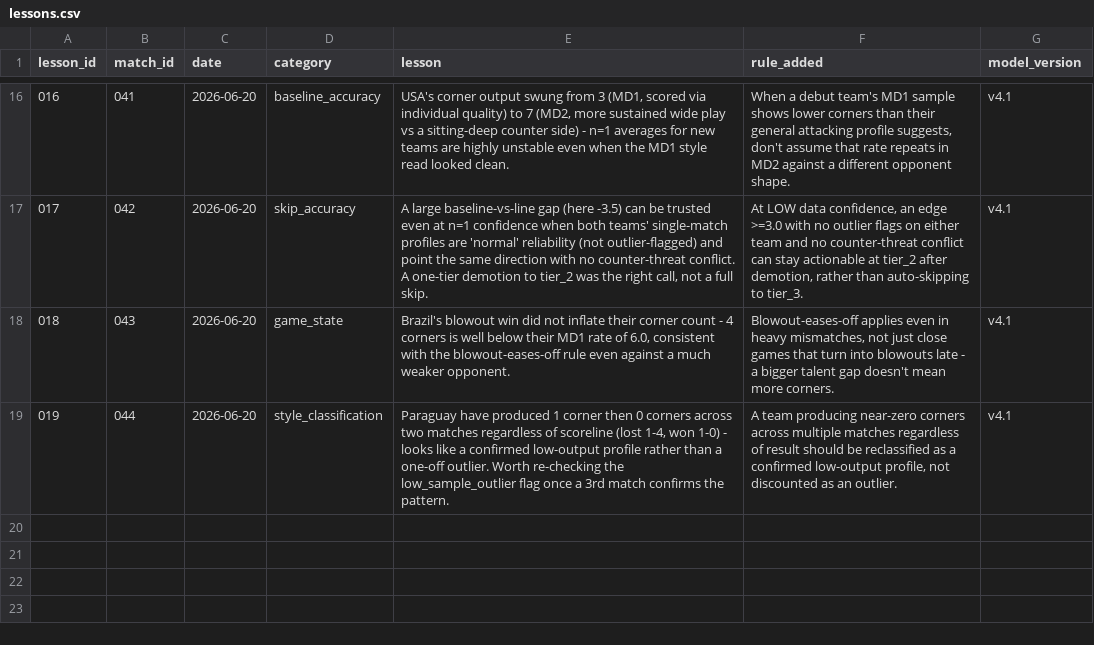
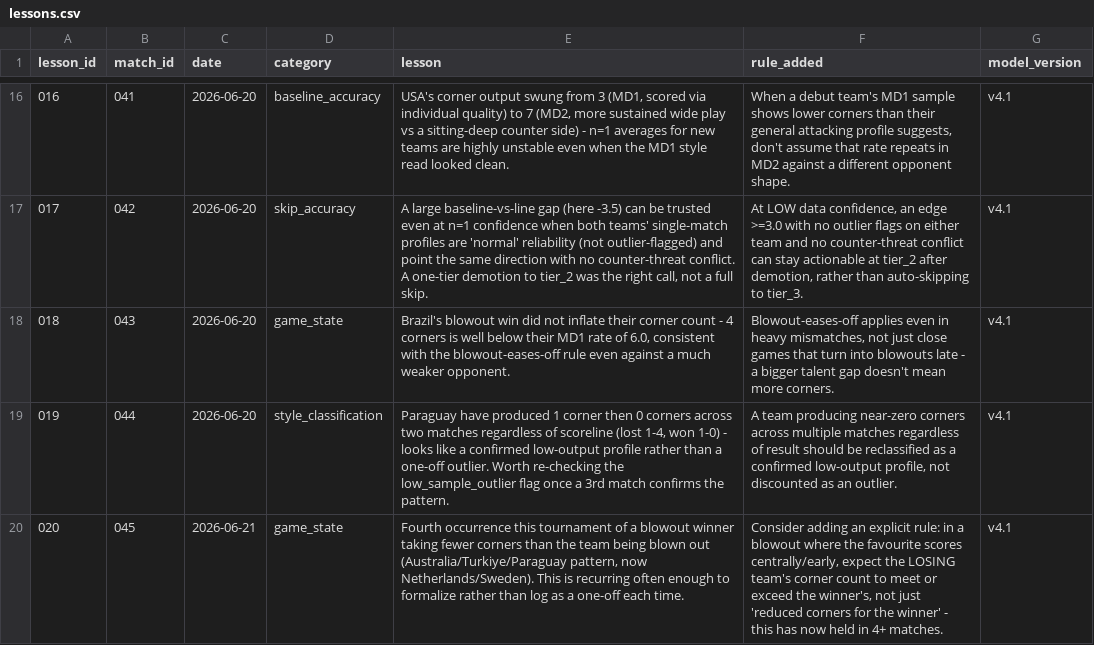
Before and after one commit to phildinh/world-cup-corners-model, a CSV file: data/lessons.csv, drawn as a sheet; only a part is shown, gaps mark what is left out; the diff names each change by its address in the sheet, - before the commit and + after, or states it on an @@ line.

Commit message:
data: Netherlands vs Sweden — 7 corners

```diff
--- a/data/lessons.csv
+++ b/data/lessons.csv
+row 20: 020 | 045 | 2026-06-21 | game_state | Fourth occurrence this tournament of a blowout winner taking fewer corners than the team being blown out (Australia/Turkiye/Paraguay pattern, now Netherlands/Sweden). This is recurring often enough to formalize rather than log as a one-off each time. | Consider adding an explicit rule: in a blowout where the favourite scores centrally/early, expect the LOSING team's corner count to meet or exceed the winner's, not just 'reduced corners for the winner' - this has now held in 4+ matches. | v4.1
```
Also changed, not shown: data/matches.csv, data/predictions.csv, 1 other file.
